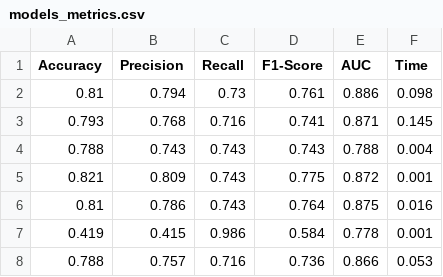
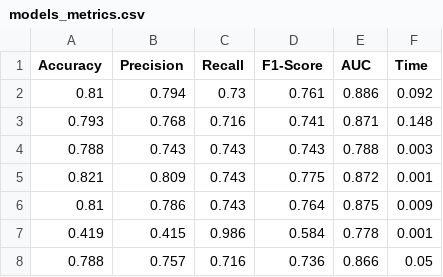
Before and after one commit to fralfaro/Titanic-Challenge, a CSV file: data/final/models_metrics.csv, drawn as a sheet.

```diff
--- a/data/final/models_metrics.csv
+++ b/data/final/models_metrics.csv
@@ -1,8 +1,8 @@
 Accuracy,Precision,Recall,F1-Score,AUC,Time
-0.81,0.794,0.73,0.761,0.886,0.098
-0.793,0.768,0.716,0.741,0.871,0.145
-0.788,0.743,0.743,0.743,0.788,0.004
+0.81,0.794,0.73,0.761,0.886,0.092
+0.793,0.768,0.716,0.741,0.871,0.148
+0.788,0.743,0.743,0.743,0.788,0.003
 0.821,0.809,0.743,0.775,0.872,0.001
-0.81,0.786,0.743,0.764,0.875,0.016
+0.81,0.786,0.743,0.764,0.875,0.009
 0.419,0.415,0.986,0.584,0.778,0.001
-0.788,0.757,0.716,0.736,0.866,0.053
+0.788,0.757,0.716,0.736,0.866,0.05
```
Also changed, not shown: 3 other files.
